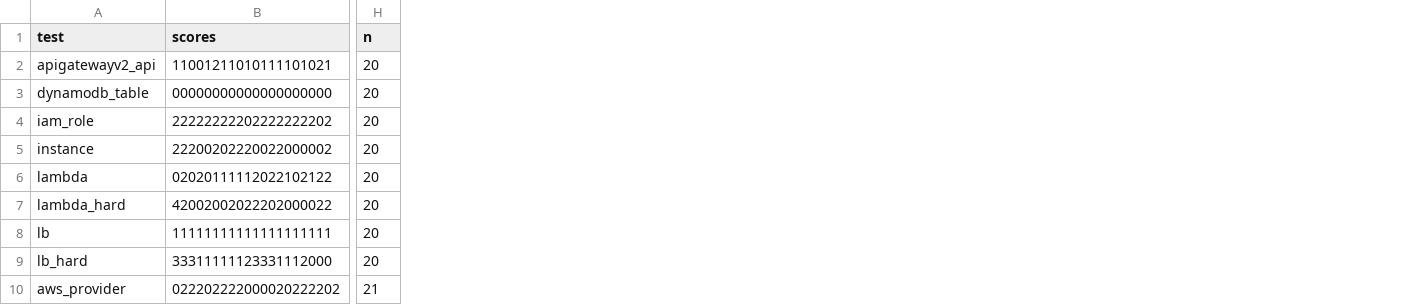
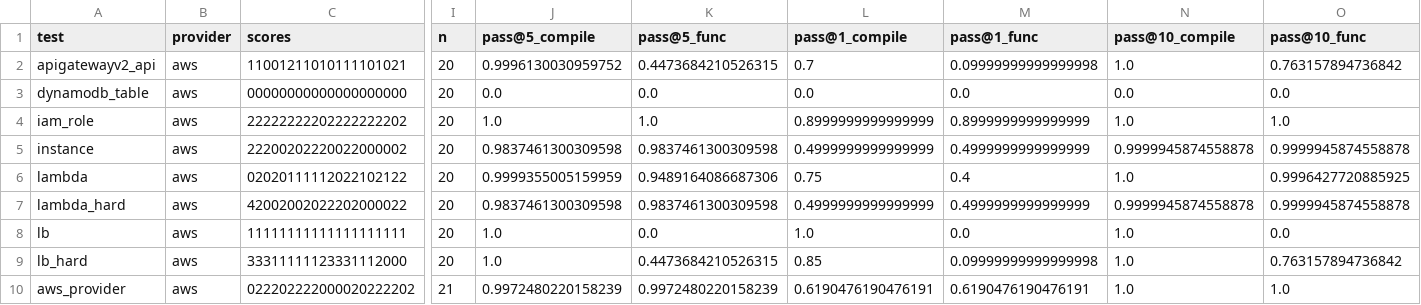
Before and after one commit to albemordo/evaluate, a CSV file: risultati/codeonly-t06.csv, drawn as a sheet; only a part is shown, gaps mark what is left out; the diff names each change by its address in the sheet, - before the commit and + after, or states it on an @@ line.

```diff
--- a/risultati/codeonly-t06.csv
+++ b/risultati/codeonly-t06.csv
+column B (provider), rows 2-10: all aws
+column J (pass@5_compile), rows 2-10: 0.9996130030959752 | 0.0 | 1.0 | 0.9837461300309598 | 0.9999355005159959 | 0.9837461300309598 | 1.0 | 1.0 | 0.9972480220158239
+column K (pass@5_func), rows 2-10: 0.4473684210526315 | 0.0 | 1.0 | 0.9837461300309598 | 0.9489164086687306 | 0.9837461300309598 | 0.0 | 0.4473684210526315 | 0.9972480220158239
+column L (pass@1_compile), rows 2-10: 0.7 | 0.0 | 0.8999999999999999 | 0.4999999999999999 | 0.75 | 0.4999999999999999 | 1.0 | 0.85 | 0.6190476190476191
+column M (pass@1_func), rows 2-10: 0.09999999999999998 | 0.0 | 0.8999999999999999 | 0.4999999999999999 | 0.4 | 0.4999999999999999 | 0.0 | 0.09999999999999998 | 0.6190476190476191
+column N (pass@10_compile), rows 2-10: 1.0 | 0.0 | 1.0 | 0.9999945874558878 | 1.0 | 0.9999945874558878 | 1.0 | 1.0 | 1.0
+column O (pass@10_func), rows 2-10: 0.763157894736842 | 0.0 | 1.0 | 0.9999945874558878 | 0.9996427720885925 | 0.9999945874558878 | 0.0 | 0.763157894736842 | 1.0
```
Also changed, not shown: risultati/mix-t06.csv, 2 other files.
